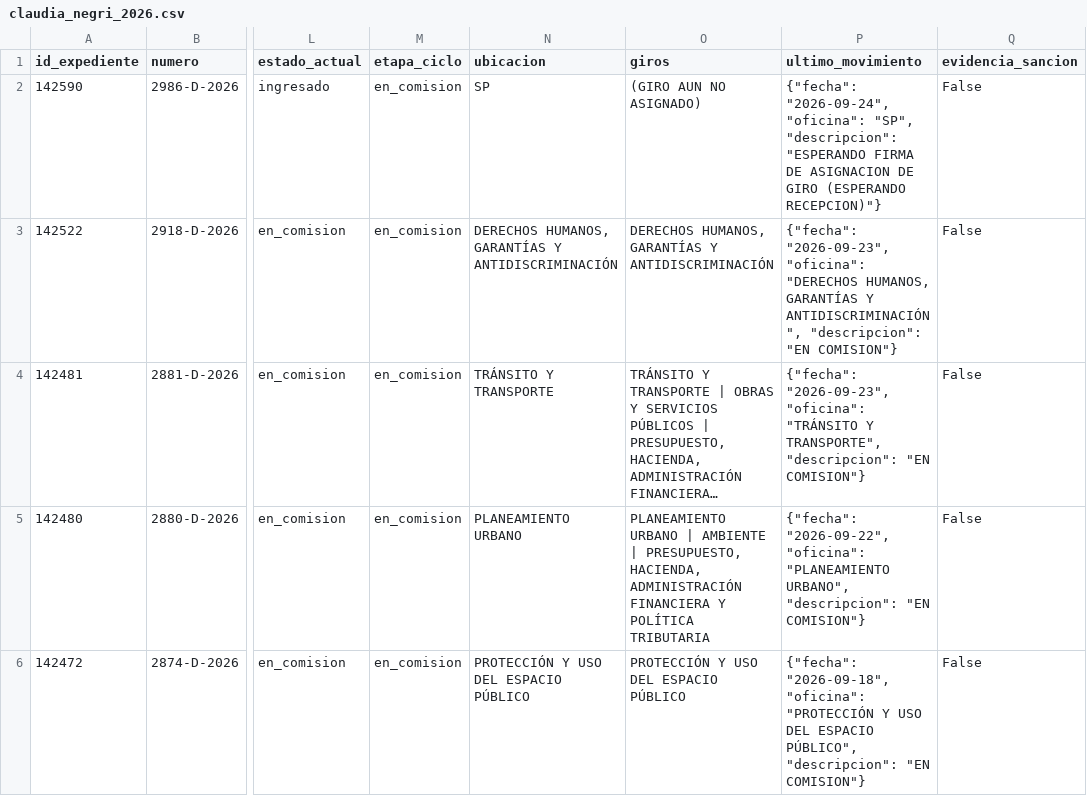
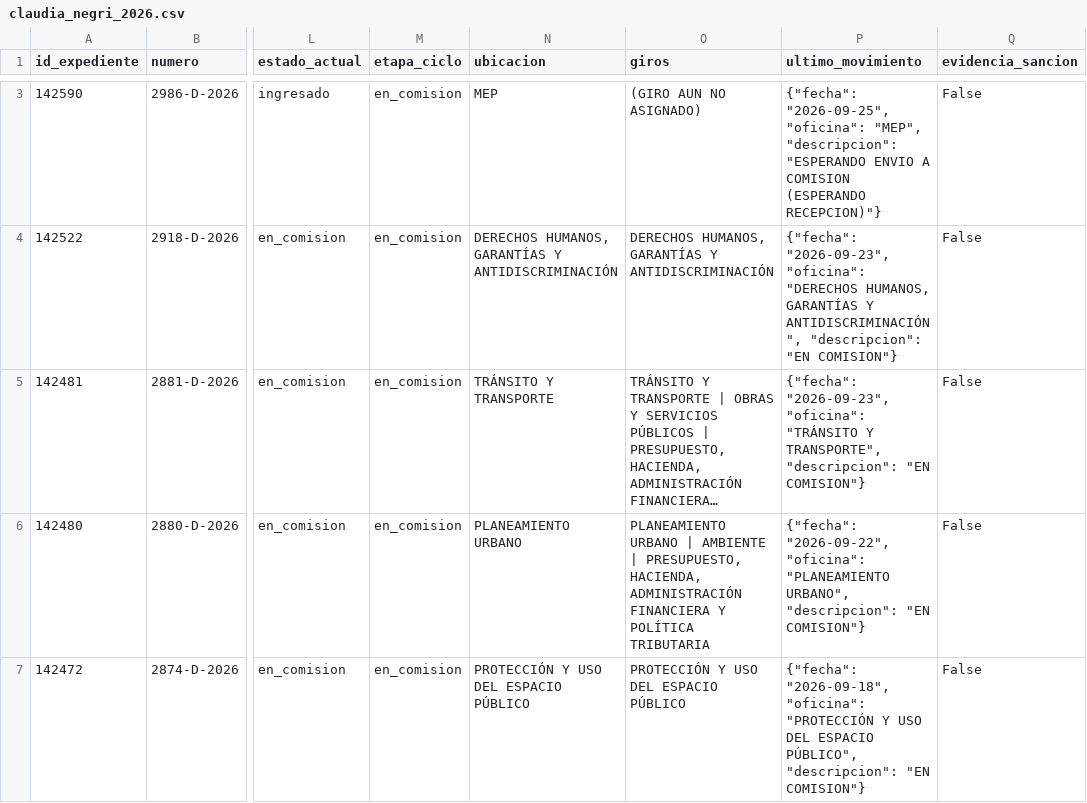
Before and after one commit to cepoes100b/CEPOES, a CSV file: auditorias/claudia_negri_2026.csv, drawn as a sheet; only a part is shown, gaps mark what is left out; long unchanged cells end in …; addresses are those after the commit; the diff covers the shown part only; the diff names each change by its address in the sheet, - before the commit and + after, or states it on an @@ line.

```diff
--- a/auditorias/claudia_negri_2026.csv
+++ b/auditorias/claudia_negri_2026.csv
-N3 (ubicacion): SP
+N3 (ubicacion): MEP
-P3 (ultimo_movimiento): {"fecha": "2026-09-24", "oficina": "SP", "descripcion": "ESPERANDO FIRMA DE ASIGNACION DE GIRO (ESPERANDO RECEPCION)"}
+P3 (ultimo_movimiento): {"fecha": "2026-09-25", "oficina": "MEP", "descripcion": "ESPERANDO ENVIO A COMISION (ESPERANDO RECEPCION)"}
```
Also changed, not shown: 1 added row and 2 edited cells elsewhere in this file, 5 other files.
